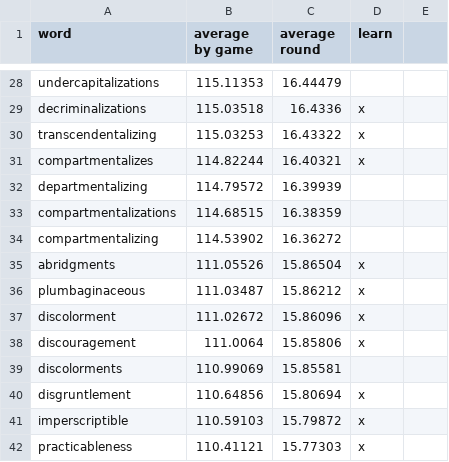
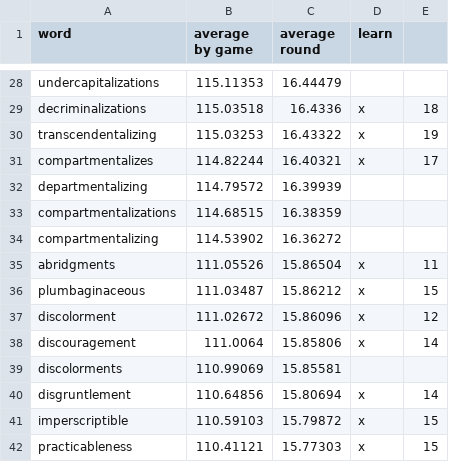
Before and after one commit to BetterThanEzra/wordsy, a CSV file: filtered_word_averages.csv, drawn as a sheet; only a part is shown, gaps mark what is left out; the diff covers the shown part only.

```diff
--- a/filtered_word_averages.csv
+++ b/filtered_word_averages.csv
@@ -29,3 +29,3 @@ undercapitalizations,115.11353,16.44479,
-decriminalizations,115.03518,16.4336,x
-transcendentalizing,115.03253,16.43322,x
-compartmentalizes,114.82244,16.40321,x
+decriminalizations,115.03518,16.4336,x,18
+transcendentalizing,115.03253,16.43322,x,19
+compartmentalizes,114.82244,16.40321,x,17
@@ -35,4 +35,4 @@ compartmentalizing,114.53902,16.36272,
-abridgments,111.05526,15.86504,x
-plumbaginaceous,111.03487,15.86212,x
-discolorment,111.02672,15.86096,x
-discouragement,111.0064,15.85806,x
+abridgments,111.05526,15.86504,x,11
+plumbaginaceous,111.03487,15.86212,x,15
+discolorment,111.02672,15.86096,x,12
+discouragement,111.0064,15.85806,x,14
@@ -40,3 +40,3 @@ discolorments,110.99069,15.85581,
-disgruntlement,110.64856,15.80694,x
-imperscriptible,110.59103,15.79872,x
-practicableness,110.41121,15.77303,x
+disgruntlement,110.64856,15.80694,x,14
+imperscriptible,110.59103,15.79872,x,15
+practicableness,110.41121,15.77303,x,15
```
Also changed, not shown: 19 edited cells elsewhere in this file, 1 other file.
